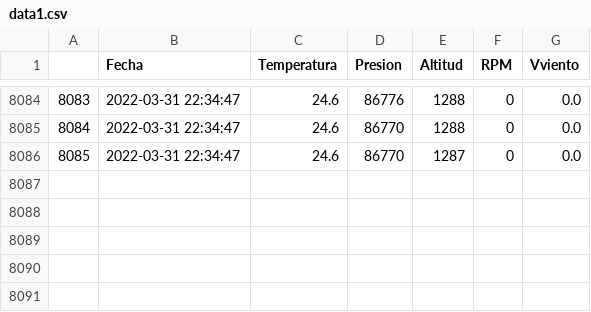
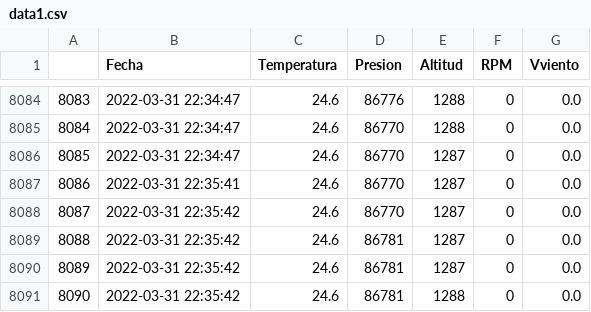
Before and after one commit to AndresG25/NuevaPrueba, a CSV file: data1.csv, drawn as a sheet; only a part is shown, gaps mark what is left out.

```diff
--- a/data1.csv
+++ b/data1.csv
@@ -8086 +8086,6 @@
 "8085",2022-03-31 22:34:47,"24.6","86770","1287","0","0.0"
+"8086",2022-03-31 22:35:41,"24.6","86770","1287","0","0.0"
+"8087",2022-03-31 22:35:42,"24.6","86770","1287","0","0.0"
+"8088",2022-03-31 22:35:42,"24.6","86781","1287","0","0.0"
+"8089",2022-03-31 22:35:42,"24.6","86781","1287","0","0.0"
+"8090",2022-03-31 22:35:42,"24.6","86781","1288","0","0.0"
```
Also changed, not shown: 1 other file.
